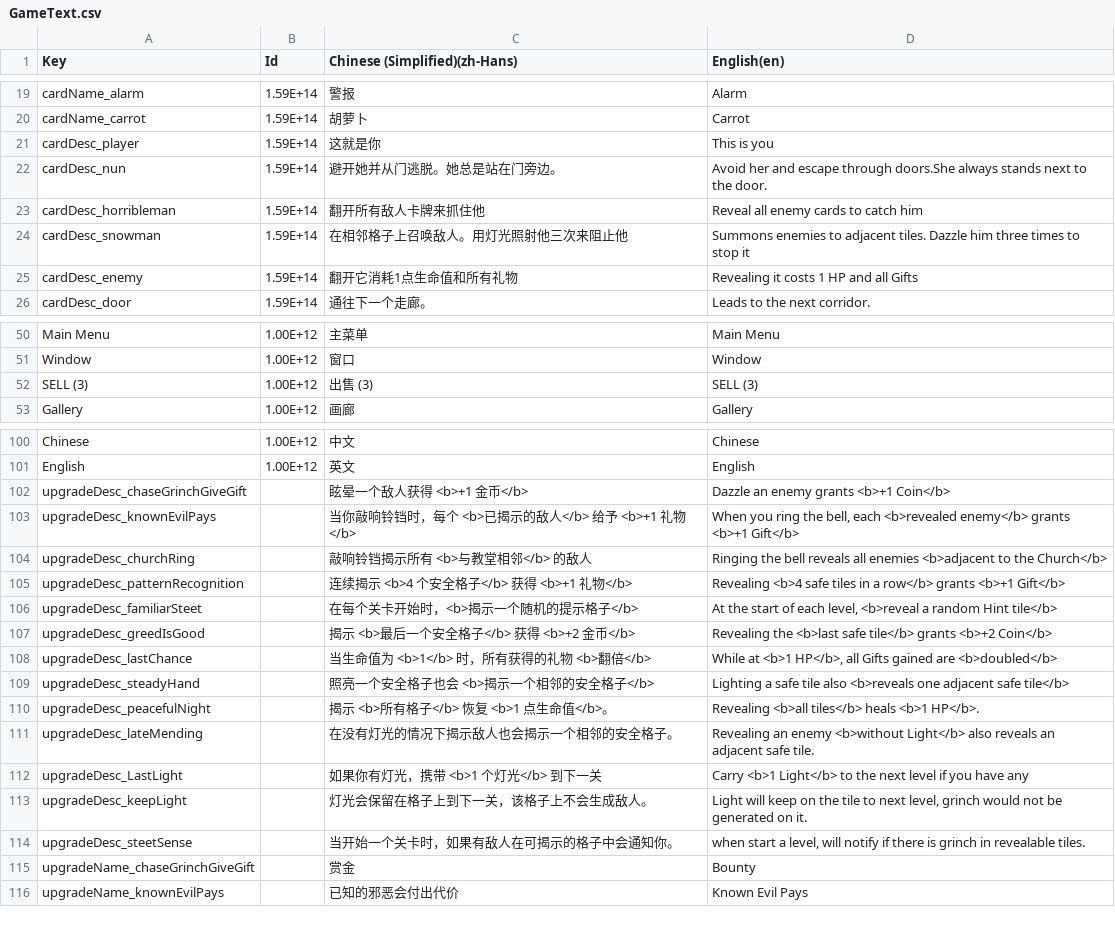
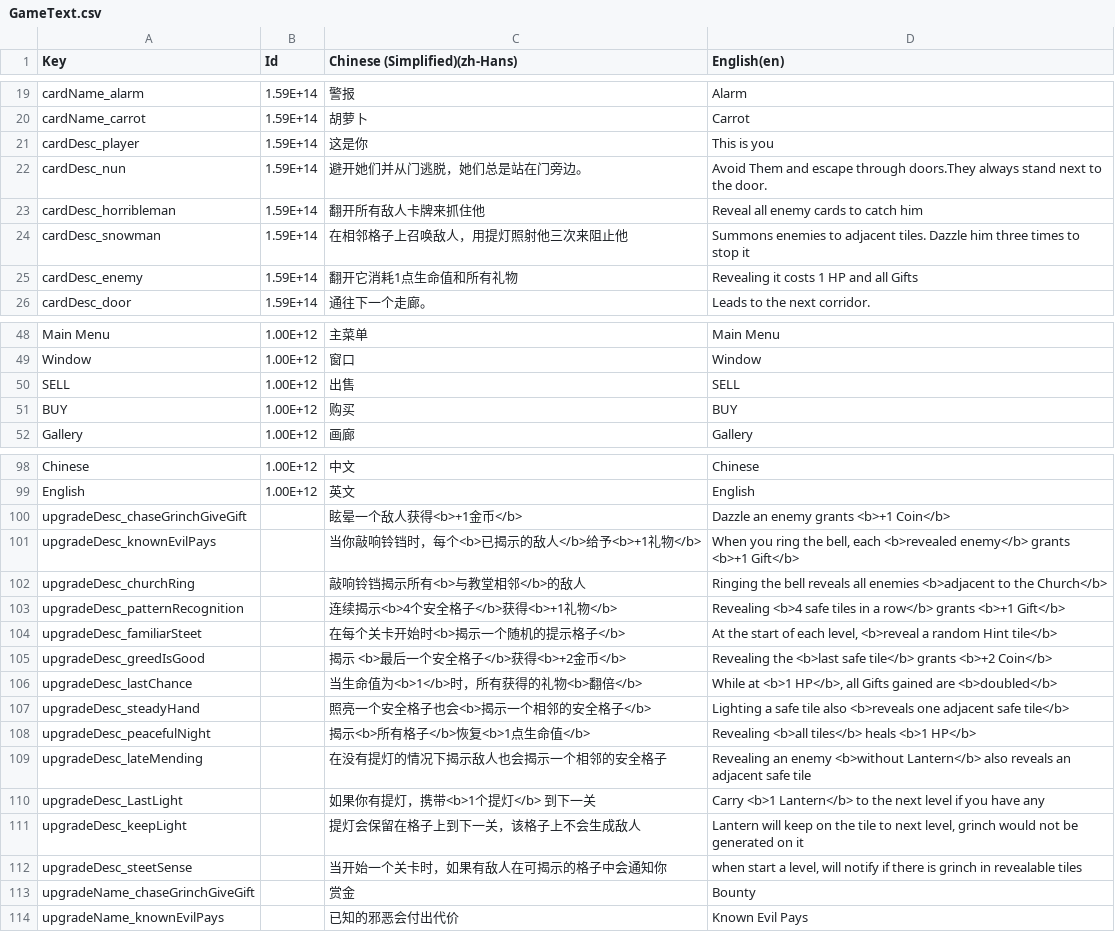
Before and after one commit to shshwdr/christmasLightRing, a CSV file: Assets/Localization/GameText.csv, drawn as a sheet; only a part is shown, gaps mark what is left out; the diff covers the shown part only.

Commit message:
localization

```diff
--- a/Assets/Localization/GameText.csv
+++ b/Assets/Localization/GameText.csv
@@ -20,6 +20,6 @@ cardName_alarm,1.59E+14,警报,Alarm
 cardName_carrot,1.59E+14,胡萝卜,Carrot
-cardDesc_player,1.59E+14,这就是你,This is you
-cardDesc_nun,1.59E+14,避开她并从门逃脱。她总是站在门旁边。,Avoid her and escape through doors.She always stands next to the door.
+cardDesc_player,1.59E+14,这是你,This is you
+cardDesc_nun,1.59E+14,避开她们并从门逃脱，她们总是站在门旁边。,Avoid Them and escape through doors.They always stand next to the door.
 cardDesc_horribleman,1.59E+14,翻开所有敌人卡牌来抓住他,Reveal all enemy cards to catch him
-cardDesc_snowman,1.59E+14,在相邻格子上召唤敌人。用灯光照射他三次来阻止他,Summons enemies to adjacent tiles. Dazzle him three times to stop it
+cardDesc_snowman,1.59E+14,在相邻格子上召唤敌人，用提灯照射他三次来阻止他,Summons enemies to adjacent tiles. Dazzle him three times to stop it
 cardDesc_enemy,1.59E+14,翻开它消耗1点生命值和所有礼物,Revealing it costs 1 HP and all Gifts
@@ -51,3 +49,4 @@ Main Menu,1.00E+12,主菜单,Main Menu
 Window,1.00E+12,窗口,Window
-SELL (3),1.00E+12,出售 (3),SELL (3)
+SELL,1.00E+12,出售,SELL
+BUY,1.00E+12,购买,BUY
 Gallery,1.00E+12,画廊,Gallery
@@ -101,15 +99,15 @@ Chinese,1.00E+12,中文,Chinese
 English,1.00E+12,英文,English
-upgradeDesc_chaseGrinchGiveGift,,眩晕一个敌人获得 <b>+1 金币</b>,Dazzle an enemy grants <b>+1 Coin</b>
-upgradeDesc_knownEvilPays,,当你敲响铃铛时，每个 <b>已揭示的敌人</b> 给予 <b>+1 礼物</b>,"When you ring the bell, each <b>revealed enemy</b> grants <b>+1 Gift</b>"
-upgradeDesc_churchRing,,敲响铃铛揭示所有 <b>与教堂相邻</b> 的敌人,Ringing the bell reveals all enemies <b>adjacent to the Church</b>
-upgradeDesc_patternRecognition,,连续揭示 <b>4 个安全格子</b> 获得 <b>+1 礼物</b>,Revealing <b>4 safe tiles in a row</b> grants <b>+1 Gift</b>
-upgradeDesc_familiarSteet,,在每个关卡开始时，<b>揭示一个随机的提示格子</b>,"At the start of each level, <b>reveal a random Hint tile</b>"
-upgradeDesc_greedIsGood,,揭示 <b>最后一个安全格子</b> 获得 <b>+2 金币</b>,Revealing the <b>last safe tile</b> grants <b>+2 Coin</b>
-upgradeDesc_lastChance,,当生命值为 <b>1</b> 时，所有获得的礼物 <b>翻倍</b>,"While at <b>1 HP</b>, all Gifts gained are <b>doubled</b>"
-upgradeDesc_steadyHand,,照亮一个安全格子也会 <b>揭示一个相邻的安全格子</b>,Lighting a safe tile also <b>reveals one adjacent safe tile</b>
-upgradeDesc_peacefulNight,,揭示 <b>所有格子</b> 恢复 <b>1 点生命值</b>。,Revealing <b>all tiles</b> heals <b>1 HP</b>.
-upgradeDesc_lateMending,,在没有灯光的情况下揭示敌人也会揭示一个相邻的安全格子。,Revealing an enemy <b>without Light</b> also reveals an adjacent safe tile.
-upgradeDesc_LastLight,,如果你有灯光，携带 <b>1 个灯光</b> 到下一关,Carry <b>1 Light</b> to the next level if you have any
-upgradeDesc_keepLight,,灯光会保留在格子上到下一关，该格子上不会生成敌人。,"Light will keep on the tile to next level, grinch would not be generated on it."
-upgradeDesc_steetSense,,当开始一个关卡时，如果有敌人在可揭示的格子中会通知你。,"when start a level, will notify if there is grinch in revealable tiles."
+upgradeDesc_chaseGrinchGiveGift,,眩晕一个敌人获得<b>+1金币</b>,Dazzle an enemy grants <b>+1 Coin</b>
+upgradeDesc_knownEvilPays,,当你敲响铃铛时，每个<b>已揭示的敌人</b>给予<b>+1礼物</b>,"When you ring the bell, each <b>revealed enemy</b> grants <b>+1 Gift</b>"
+upgradeDesc_churchRing,,敲响铃铛揭示所有<b>与教堂相邻</b>的敌人,Ringing the bell reveals all enemies <b>adjacent to the Church</b>
+upgradeDesc_patternRecognition,,连续揭示<b>4个安全格子</b>获得<b>+1礼物</b>,Revealing <b>4 safe tiles in a row</b> grants <b>+1 Gift</b>
+upgradeDesc_familiarSteet,,在每个关卡开始时<b>揭示一个随机的提示格子</b>,"At the start of each level, <b>reveal a random Hint tile</b>"
+upgradeDesc_greedIsGood,,揭示 <b>最后一个安全格子</b>获得<b>+2金币</b>,Revealing the <b>last safe tile</b> grants <b>+2 Coin</b>
+upgradeDesc_lastChance,,当生命值为<b>1</b>时，所有获得的礼物<b>翻倍</b>,"While at <b>1 HP</b>, all Gifts gained are <b>doubled</b>"
+upgradeDesc_steadyHand,,照亮一个安全格子也会<b>揭示一个相邻的安全格子</b>,Lighting a safe tile also <b>reveals one adjacent safe tile</b>
+upgradeDesc_peacefulNight,,揭示<b>所有格子</b>恢复<b>1点生命值</b>,Revealing <b>all tiles</b> heals <b>1 HP</b>
+upgradeDesc_lateMending,,在没有提灯的情况下揭示敌人也会揭示一个相邻的安全格子,Revealing an enemy <b>without Lantern</b> also reveals an adjacent safe tile
+upgradeDesc_LastLight,,如果你有提灯，携带<b>1个提灯</b> 到下一关,Carry <b>1 Lantern</b> to the next level if you have any
+upgradeDesc_keepLight,,提灯会保留在格子上到下一关，该格子上不会生成敌人,"Lantern will keep on the tile to next level, grinch would not be generated on it"
+upgradeDesc_steetSense,,当开始一个关卡时，如果有敌人在可揭示的格子中会通知你,"when start a level, will notify if there is grinch in revealable tiles"
 upgradeName_chaseGrinchGiveGift,,赏金,Bounty
```
Also changed, not shown: 3 removed rows and 32 edited cells elsewhere in this file, 31 other files.
